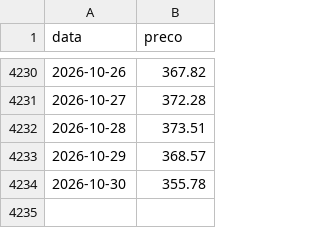
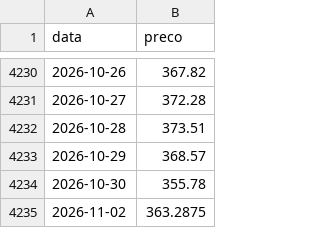
Before and after one commit to mickemanella-web/Ouro-tracker, a CSV file: precos_ouro.csv, drawn as a sheet; only a part is shown, gaps mark what is left out; the diff names each change by its address in the sheet, - before the commit and + after, or states it on an @@ line.

```diff
--- a/precos_ouro.csv
+++ b/precos_ouro.csv
+row 4235: 2026-11-02 | 363.2875
```
Also changed, not shown: 1 other file.
